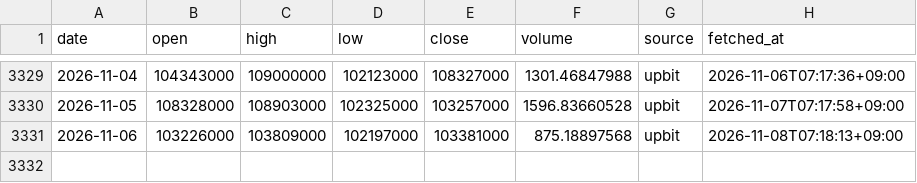
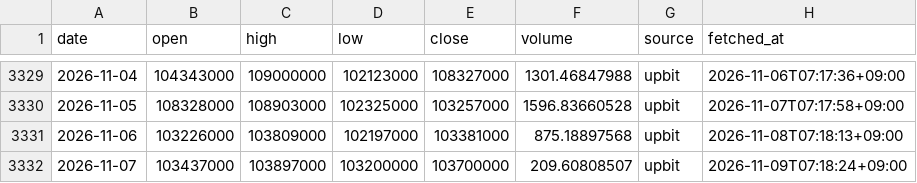
Before and after one commit to ZizonK7/stock-rader, a CSV file: data/prices/KRW-BTC.csv, drawn as a sheet; only a part is shown, gaps mark what is left out.

```diff
--- a/data/prices/KRW-BTC.csv
+++ b/data/prices/KRW-BTC.csv
@@ -3331 +3331,2 @@ date,open,high,low,close,volume,source,fetched_at
 2026-11-06,103226000,103809000,102197000,103381000,875.18897568,upbit,2026-11-08T07:18:13+09:00
+2026-11-07,103437000,103897000,103200000,103700000,209.60808507,upbit,2026-11-09T07:18:24+09:00
```
Also changed, not shown: 15 other files.
